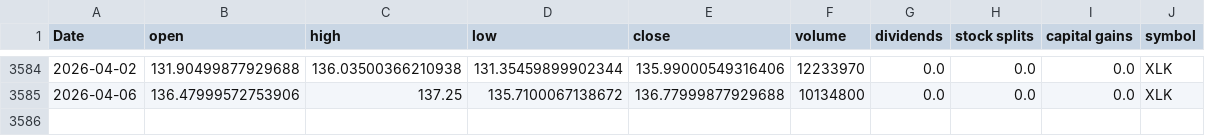
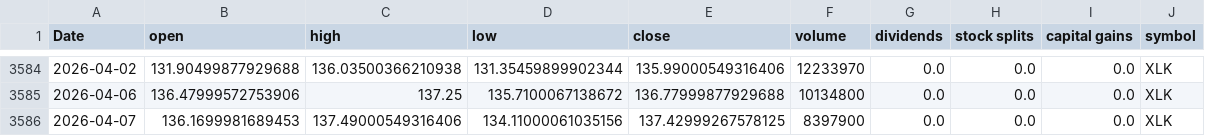
Before and after one commit to Akishai18/SignalM, a CSV file: data/sectors/xlk_data.csv, drawn as a sheet; only a part is shown, gaps mark what is left out; the diff names each change by its address in the sheet, - before the commit and + after, or states it on an @@ line.

```diff
--- a/data/sectors/xlk_data.csv
+++ b/data/sectors/xlk_data.csv
+row 3586: 2026-04-07 | 136.1699981689453 | 137.49000549316406 | 134.11000061035156 | 137.42999267578125 | 8397900 | 0.0 | 0.0 | 0.0 | XLK
```
Also changed, not shown: data/sectors/xli_data.csv, data/sectors/xlu_data.csv, 46 other files.
